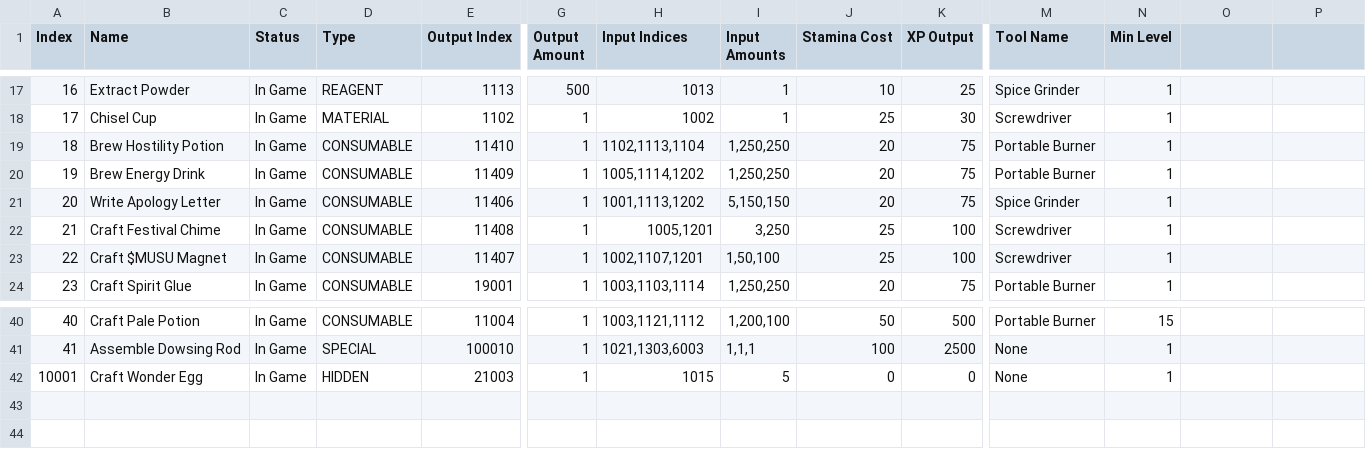
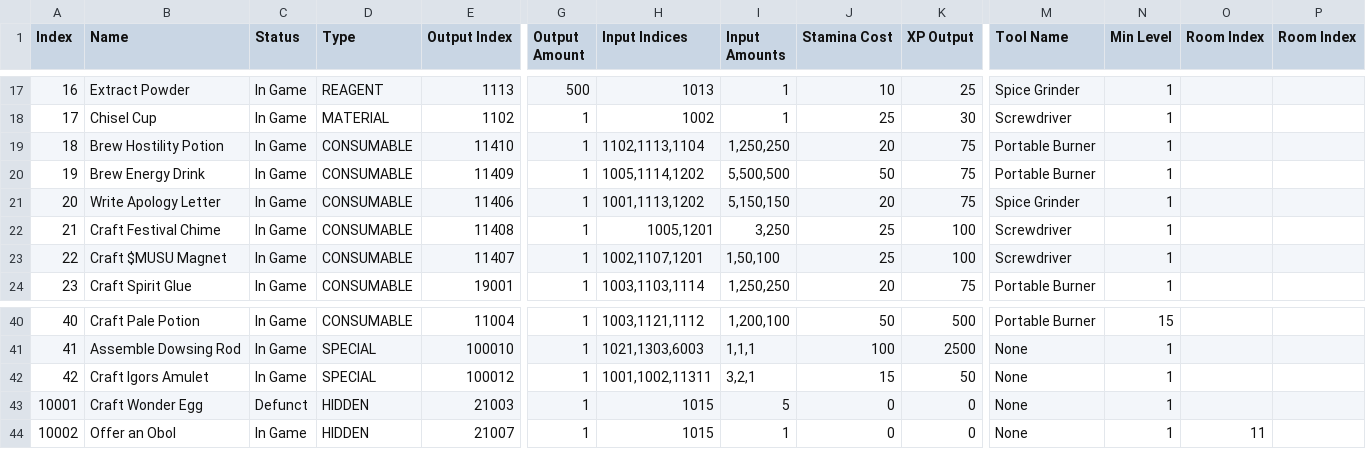
Before and after one commit to tokedo/kamigotchi-gdd, a CSV file: catalogs/crafting/recipes.csv, drawn as a sheet; only a part is shown, gaps mark what is left out; addresses are those after the commit; rows hold the shown columns only; the diff names each change by its address in the sheet, - before the commit and + after, or states it on an @@ line.

Commit message:
catalogs: regenerate items, effects, droptables, recipes, quests, listings, npcs, nodes, rooms at a99b4b64 (+10 items / 120 changed, +6 effects, +2 droptables, +2 recipes, +6 quests, +2 listings, +1 npc; node K column; room-locked recipe; QUEST_COMPLETED_DELAY; mochi cap binds at 2)

```diff
--- a/catalogs/crafting/recipes.csv
+++ b/catalogs/crafting/recipes.csv
-O1: (empty)
+O1: Room Index
-P1: (empty)
+P1: Room Index
-I20 (Input Amounts): 1,250,250
+I20 (Input Amounts): 5,500,500
-J20 (Stamina Cost): 20
+J20 (Stamina Cost): 50
+row 42: 42 | Craft Igors Amulet | In Game | SPECIAL | 100012 | 1 | 1001,1002,11311 | 3,2,1 | 15 | 50 | None | 1
-C43 (Status): In Game
+C43 (Status): Defunct
+row 44: 10002 | Offer an Obol | In Game | HIDDEN | 21007 | 1 | 1015 | 1 | 0 | 0 | None | 1 | 11
```
Also changed, not shown: catalogs/items/droptables.csv, catalogs/items/effects.csv, 19 other files.
